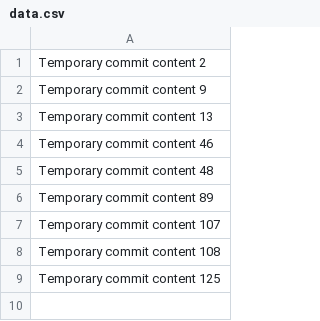
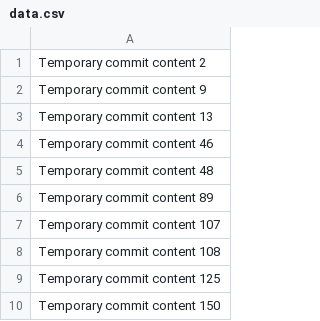
Before and after one commit to iZiaUrRehman/miniature-rotary-phone, a CSV file: data.csv, drawn as a sheet; the diff names each change by its address in the sheet, - before the commit and + after, or states it on an @@ line.

```diff
--- a/data.csv
+++ b/data.csv
+row 10: Temporary commit content 150
```
